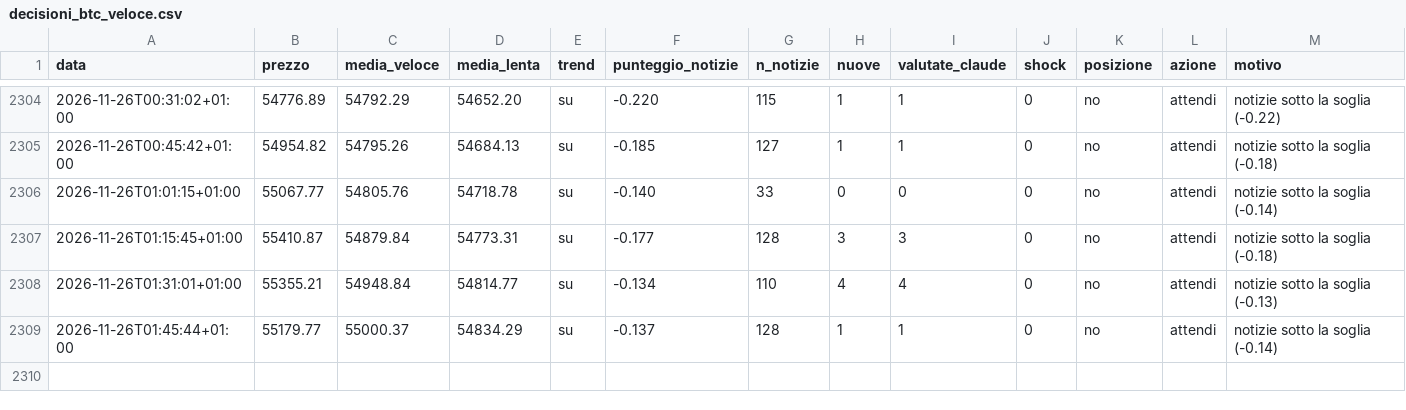
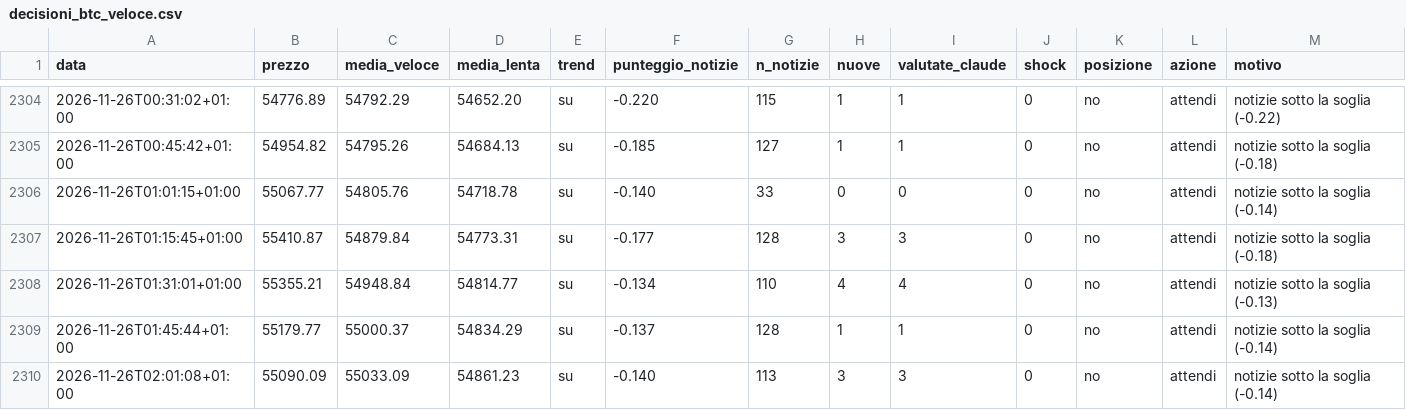
Before and after one commit to Van3d-max/sol-sentinel-, a CSV file: decisioni_btc_veloce.csv, drawn as a sheet; only a part is shown, gaps mark what is left out; rows hold the shown columns only; the diff names each change by its address in the sheet, - before the commit and + after, or states it on an @@ line.

```diff
--- a/decisioni_btc_veloce.csv
+++ b/decisioni_btc_veloce.csv
+row 2310: 2026-11-26T02:01:08+01:00 | 55090.09 | 55033.09 | 54861.23 | su | -0.140 | 113 | 3 | 3 | 0 | no | attendi | notizie sotto la soglia (-0.14)
```
Also changed, not shown: decisioni_eth_veloce.csv, decisioni_shib_veloce.csv, 9 other files.
